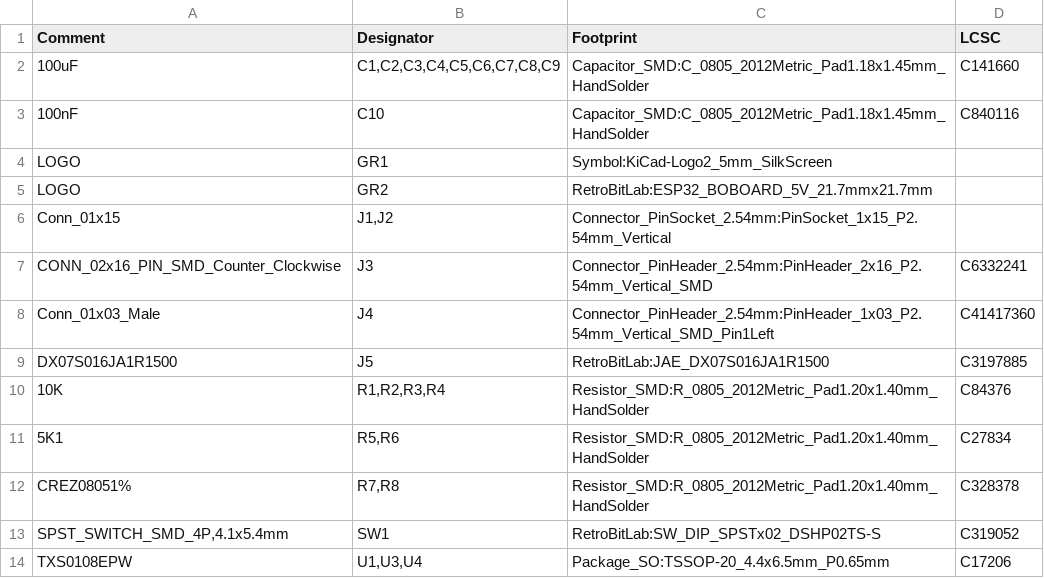
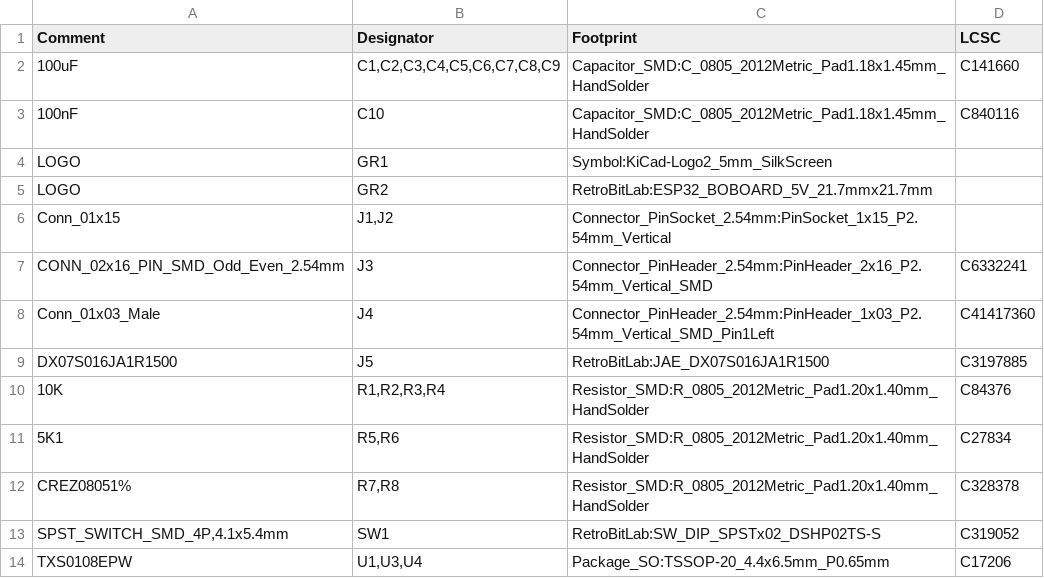
Before and after one commit to gianlucarenzi/ESP32-BOBOARD-5V, a CSV file: ESP32-BOBOARD-5V.csv, drawn as a sheet.

Commit message:
schematic: J3 symbol replaced by the 2x16 Odd_Even one, matching the footprint pad numbering
Same footprint (PinHeader_2x16_P2.54mm_Vertical_SMD), LCSC C6332241 and
timestamp; wires and labels reassigned pin by pin, netlist unchanged.
J3 value updated on the PCB, in the .net and in the BOM csv.

```diff
--- a/ESP32-BOBOARD-5V.csv
+++ b/ESP32-BOBOARD-5V.csv
@@ -6,3 +6,3 @@ Comment,Designator,Footprint,LCSC
 "Conn_01x15","J1,J2","Connector_PinSocket_2.54mm:PinSocket_1x15_P2.54mm_Vertical",""
-"CONN_02x16_PIN_SMD_Counter_Clockwise","J3","Connector_PinHeader_2.54mm:PinHeader_2x16_P2.54mm_Vertical_SMD","C6332241"
+"CONN_02x16_PIN_SMD_Odd_Even_2.54mm","J3","Connector_PinHeader_2.54mm:PinHeader_2x16_P2.54mm_Vertical_SMD","C6332241"
 "Conn_01x03_Male","J4","Connector_PinHeader_2.54mm:PinHeader_1x03_P2.54mm_Vertical_SMD_Pin1Left","C41417360"
```
Also changed, not shown: 4 other files.
